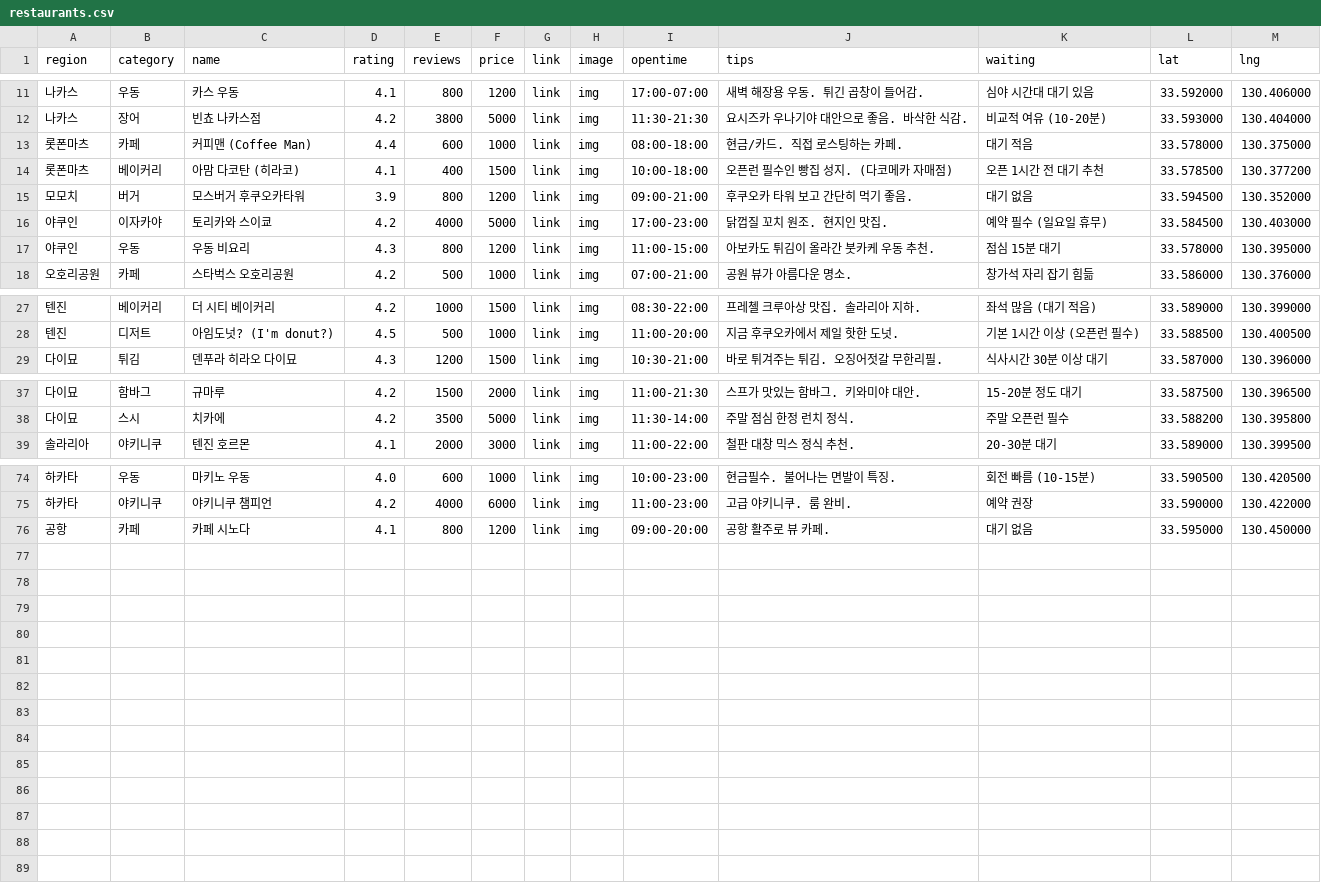
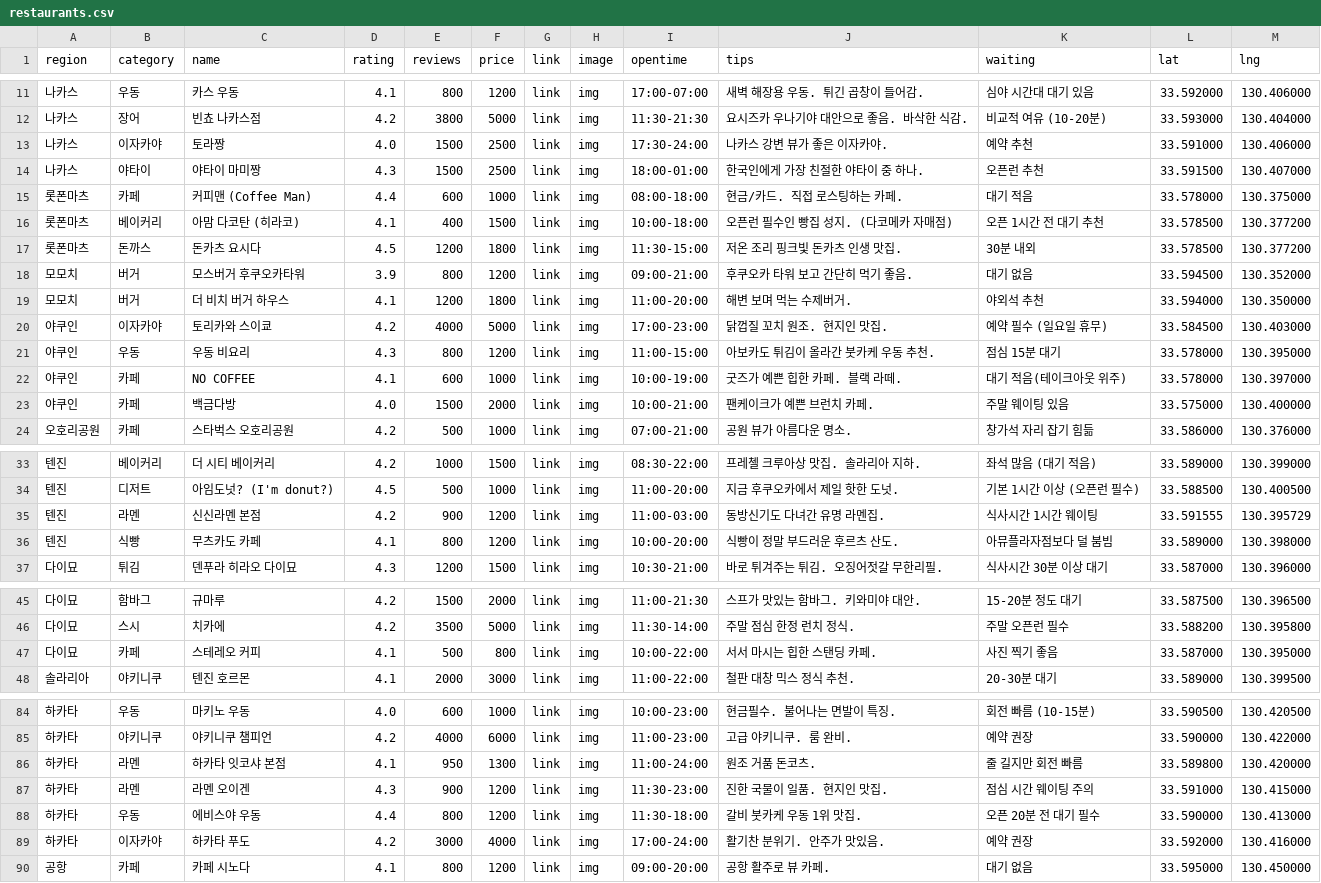
Before and after one commit to cucudas01/plan_b_fukuoka, a CSV file: assets/restaurants.csv, drawn as a sheet; only a part is shown, gaps mark what is left out; the diff covers the shown part only.

Commit message:
데이터 추가

```diff
--- a/assets/restaurants.csv
+++ b/assets/restaurants.csv
@@ -12,7 +12,13 @@ region,category,name,rating,reviews,price,link,image,opentime,tips,waiting,lat,l
 나카스,장어,빈쵸 나카스점,4.2,3800,5000,link,img,11:30-21:30,요시즈카 우나기야 대안으로 좋음. 바삭한 식감.,비교적 여유 (10-20분),33.593000,130.404000
+나카스,이자카야,토라짱,4.0,1500,2500,link,img,17:30-24:00,나카스 강변 뷰가 좋은 이자카야.,예약 추천,33.591000,130.406000
+나카스,야타이,야타이 마미짱,4.3,1500,2500,link,img,18:00-01:00,한국인에게 가장 친절한 야타이 중 하나.,오픈런 추천,33.591500,130.407000
 롯폰마츠,카페,커피맨 (Coffee Man),4.4,600,1000,link,img,08:00-18:00,현금/카드. 직접 로스팅하는 카페.,대기 적음,33.578000,130.375000
 롯폰마츠,베이커리,아맘 다코탄 (히라코),4.1,400,1500,link,img,10:00-18:00,오픈런 필수인 빵집 성지. (다코메카 자매점),오픈 1시간 전 대기 추천,33.578500,130.377200
+롯폰마츠,돈까스,돈카츠 요시다,4.5,1200,1800,link,img,11:30-15:00,저온 조리 핑크빛 돈카츠 인생 맛집.,30분 내외,33.578500,130.377200
 모모치,버거,모스버거 후쿠오카타워,3.9,800,1200,link,img,09:00-21:00,후쿠오카 타워 보고 간단히 먹기 좋음.,대기 없음,33.594500,130.352000
+모모치,버거,더 비치 버거 하우스,4.1,1200,1800,link,img,11:00-20:00,해변 보며 먹는 수제버거.,야외석 추천,33.594000,130.350000
 야쿠인,이자카야,토리카와 스이쿄,4.2,4000,5000,link,img,17:00-23:00,닭껍질 꼬치 원조. 현지인 맛집.,예약 필수 (일요일 휴무),33.584500,130.403000
 야쿠인,우동,우동 비요리,4.3,800,1200,link,img,11:00-15:00,아보카도 튀김이 올라간 붓카케 우동 추천.,점심 15분 대기,33.578000,130.395000
+야쿠인,카페,NO COFFEE,4.1,600,1000,link,img,10:00-19:00,굿즈가 예쁜 힙한 카페. 블랙 라떼.,대기 적음(테이크아웃 위주),33.578000,130.397000
+야쿠인,카페,백금다방,4.0,1500,2000,link,img,10:00-21:00,팬케이크가 예쁜 브런치 카페.,주말 웨이팅 있음,33.575000,130.400000
 오호리공원,카페,스타벅스 오호리공원,4.2,500,1000,link,img,07:00-21:00,공원 뷰가 아름다운 명소.,창가석 자리 잡기 힘듦,33.586000,130.376000
@@ -28,2 +34,4 @@ region,category,name,rating,reviews,price,link,image,opentime,tips,waiting,lat,l
 텐진,디저트,아임도넛? (I'm donut?),4.5,500,1000,link,img,11:00-20:00,지금 후쿠오카에서 제일 핫한 도넛.,기본 1시간 이상 (오픈런 필수),33.588500,130.400500
+텐진,라멘,신신라멘 본점,4.2,900,1200,link,img,11:00-03:00,동방신기도 다녀간 유명 라멘집.,식사시간 1시간 웨이팅,33.591555,130.395729
+텐진,식빵,무츠카도 카페,4.1,800,1200,link,img,10:00-20:00,식빵이 정말 부드러운 후르츠 산도.,아뮤플라자점보다 덜 붐빔,33.589000,130.398000
 다이묘,튀김,덴푸라 히라오 다이묘,4.3,1200,1500,link,img,10:30-21:00,바로 튀겨주는 튀김. 오징어젓갈 무한리필.,식사시간 30분 이상 대기,33.587000,130.396000
@@ -38,2 +46,3 @@ region,category,name,rating,reviews,price,link,image,opentime,tips,waiting,lat,l
 다이묘,스시,치카에,4.2,3500,5000,link,img,11:30-14:00,주말 점심 한정 런치 정식.,주말 오픈런 필수,33.588200,130.395800
+다이묘,카페,스테레오 커피,4.1,500,800,link,img,10:00-22:00,서서 마시는 힙한 스탠딩 카페.,사진 찍기 좋음,33.587000,130.395000
 솔라리아,야키니쿠,텐진 호르몬,4.1,2000,3000,link,img,11:00-22:00,철판 대창 믹스 정식 추천.,20-30분 대기,33.589000,130.399500
@@ -75,2 +85,6 @@ region,category,name,rating,reviews,price,link,image,opentime,tips,waiting,lat,l
 하카타,야키니쿠,야키니쿠 챔피언,4.2,4000,6000,link,img,11:00-23:00,고급 야키니쿠. 룸 완비.,예약 권장,33.590000,130.422000
+하카타,라멘,하카타 잇코샤 본점,4.1,950,1300,link,img,11:00-24:00,원조 거품 돈코츠.,줄 길지만 회전 빠름,33.589800,130.420000
+하카타,라멘,라멘 오이겐,4.3,900,1200,link,img,11:30-23:00,진한 국물이 일품. 현지인 맛집.,점심 시간 웨이팅 주의,33.591000,130.415000
+하카타,우동,에비스야 우동,4.4,800,1200,link,img,11:30-18:00,갈비 붓카케 우동 1위 맛집.,오픈 20분 전 대기 필수,33.590000,130.413000
+하카타,이자카야,하카타 푸도,4.2,3000,4000,link,img,17:00-24:00,활기찬 분위기. 안주가 맛있음.,예약 권장,33.592000,130.416000
 공항,카페,카페 시노다,4.1,800,1200,link,img,09:00-20:00,공항 활주로 뷰 카페.,대기 없음,33.595000,130.450000
```
Also changed, not shown: 1 added row elsewhere in this file.
